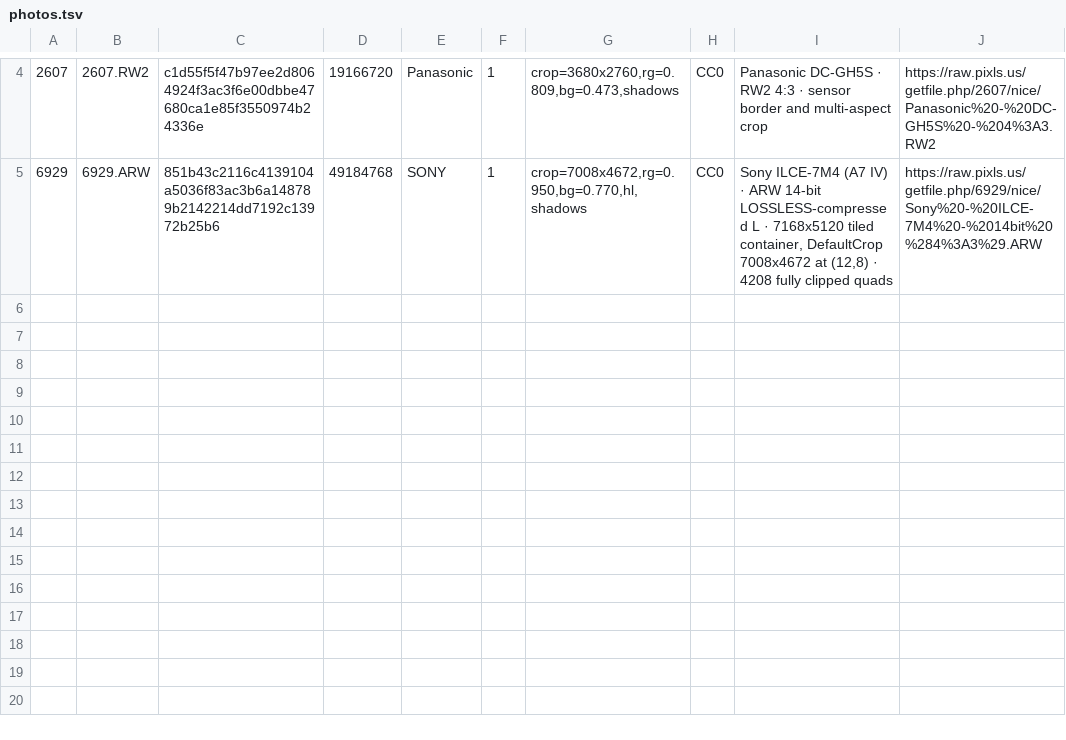
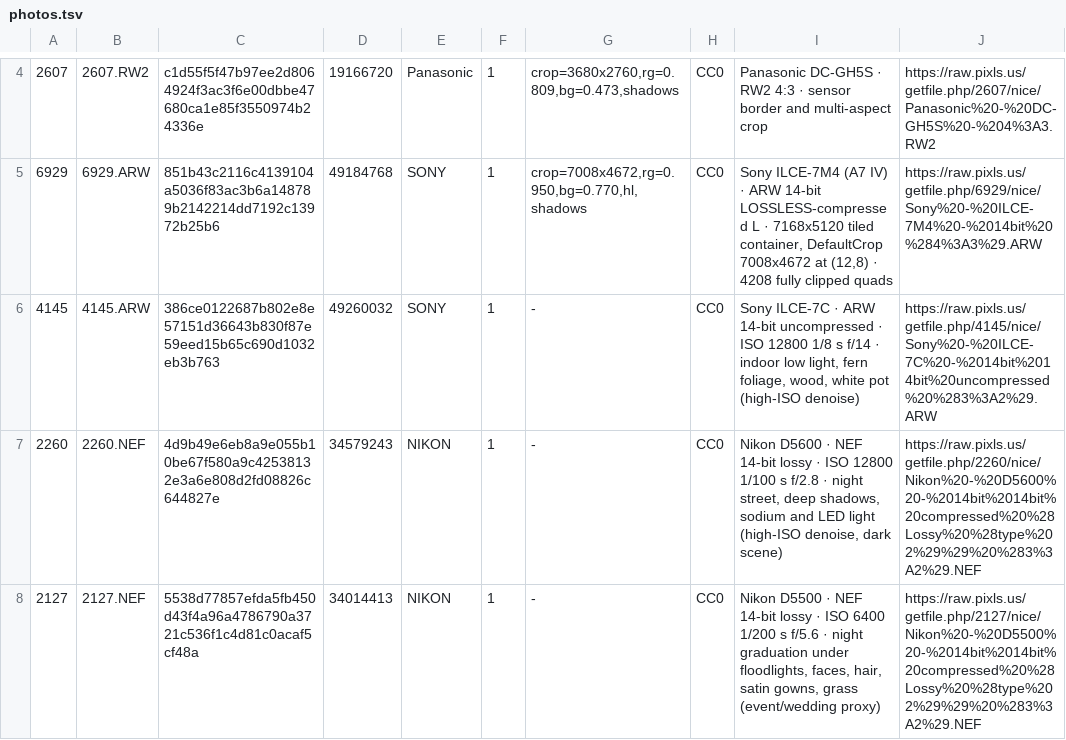
Before and after one commit to benedek-art/lumen, a TSV file: renderlab/photos.tsv, drawn as a sheet; only a part is shown, gaps mark what is left out.

```diff
--- a/renderlab/photos.tsv
+++ b/renderlab/photos.tsv
@@ -5 +5,4 @@
 6929;6929.ARW;851b43c2116c4139104a5036f83ac3b6a148789b2142214dd7192c13972b25b6;49184768;SONY;1;crop=7008x4672,rg=0.950,bg=0.770,hl,shadows;CC0;Sony ILCE-7M4 (A7 IV) · ARW 14-bit LOSSLESS-compressed L · 7168x5120 tiled container, DefaultCrop 7008x4672 at (12,8) · 4208 fully clipped quads;https://raw.pixls.us/getfile.php/6929/nice/Sony%20-%20ILCE-7M4%20-%2014bit%20%284%3A3%29.ARW
+4145;4145.ARW;386ce0122687b802e8e57151d36643b830f87e59eed15b65c690d1032eb3b763;49260032;SONY;1;-;CC0;Sony ILCE-7C · ARW 14-bit uncompressed · ISO 12800 1/8 s f/14 · indoor low light, fern foliage, wood, white pot (high-ISO denoise);https://raw.pixls.us/getfile.php/4145/nice/Sony%20-%20ILCE-7C%20-%2014bit%2014bit%20uncompressed%20%283%3A2%29.ARW
+2260;2260.NEF;4d9b49e6eb8a9e055b10be67f580a9c42538132e3a6e808d2fd08826c644827e;34579243;NIKON;1;-;CC0;Nikon D5600 · NEF 14-bit lossy · ISO 12800 1/100 s f/2.8 · night street, deep shadows, sodium and LED light (high-ISO denoise, dark scene);https://raw.pixls.us/getfile.php/2260/nice/Nikon%20-%20D5600%20-%2014bit%2014bit%20compressed%20%28Lossy%20%28type%202%29%29%20%283%3A2%29.NEF
+2127;2127.NEF;5538d77857efda5fb450d43f4a96a4786790a3721c536f1c4d81c0acaf5cf48a;34014413;NIKON;1;-;CC0;Nikon D5500 · NEF 14-bit lossy · ISO 6400 1/200 s f/5.6 · night graduation under floodlights, faces, hair, satin gowns, grass (event/wedding proxy);https://raw.pixls.us/getfile.php/2127/nice/Nikon%20-%20D5500%20-%2014bit%2014bit%20compressed%20%28Lossy%20%28type%202%29%29%20%283%3A2%29.NEF
```
Also changed, not shown: 1 other file.
